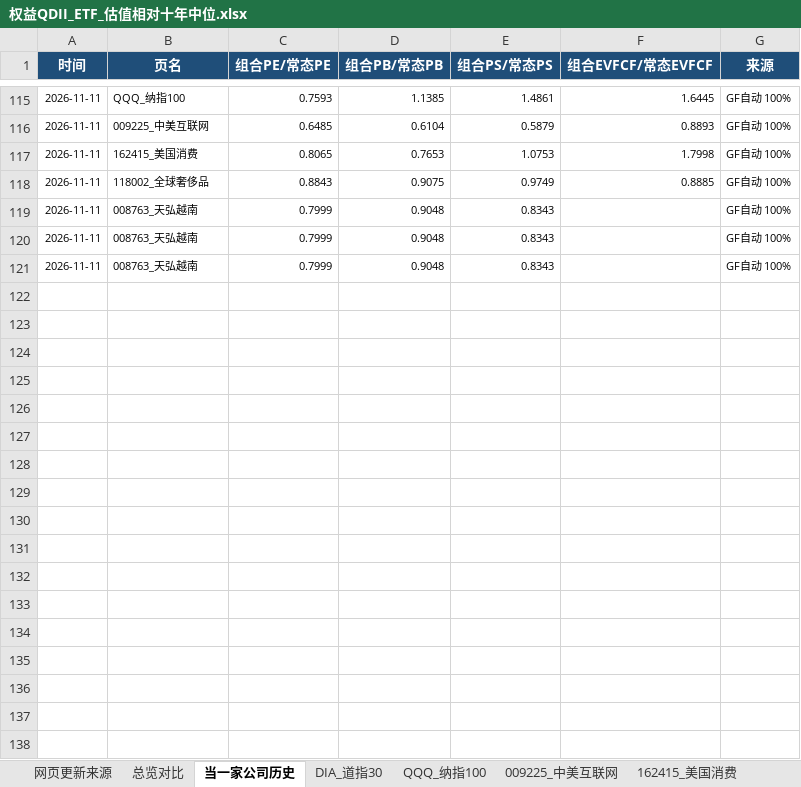
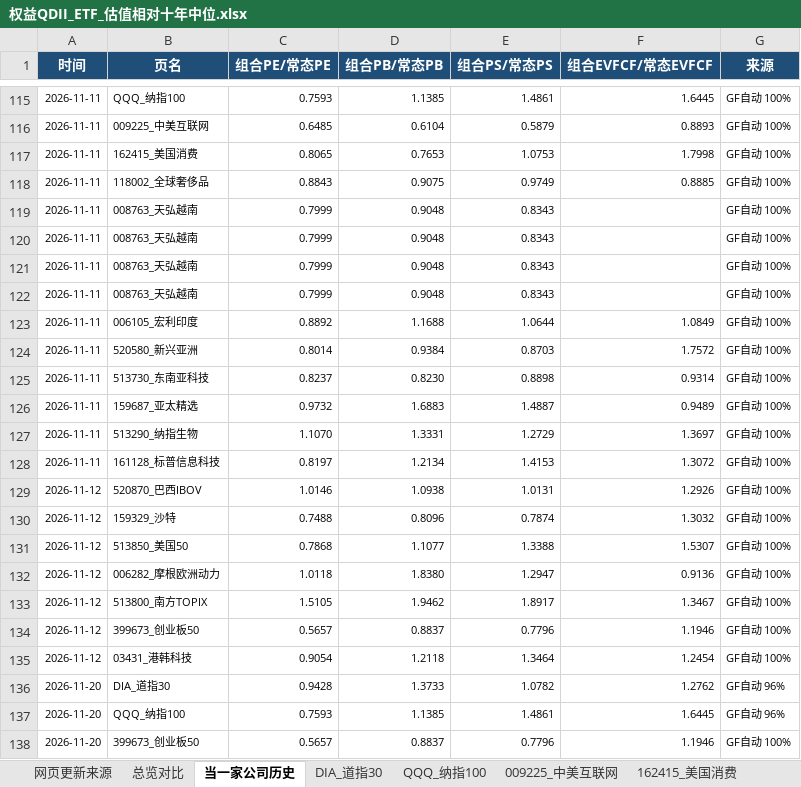
Before and after one commit to JingkeTAN/stock-valuation-tracker, an Excel workbook: 权益QDII_ETF_估值相对十年中位.xlsx, sheet 当一家公司历史, drawn as a sheet; only a part is shown, gaps mark what is left out; values as stored, in another font and other column widths than the file's, no borders; the diff names each change by its address in the sheet, - before the commit and + after, or states it on an @@ line.

```diff
--- a/权益QDII_ETF_估值相对十年中位.xlsx (sheet 当一家公司历史)
+++ b/权益QDII_ETF_估值相对十年中位.xlsx (sheet 当一家公司历史)
+row 122: 2026-11-11 | 008763_天弘越南 | 0.7999 | 0.9048 | 0.8343 |  | GF自动 100%
+row 123: 2026-11-11 | 006105_宏利印度 | 0.8892 | 1.1688 | 1.0644 | 1.0849 | GF自动 100%
+row 124: 2026-11-11 | 520580_新兴亚洲 | 0.8014 | 0.9384 | 0.8703 | 1.7572 | GF自动 100%
+row 125: 2026-11-11 | 513730_东南亚科技 | 0.8237 | 0.8230 | 0.8898 | 0.9314 | GF自动 100%
+row 126: 2026-11-11 | 159687_亚太精选 | 0.9732 | 1.6883 | 1.4887 | 0.9489 | GF自动 100%
+row 127: 2026-11-11 | 513290_纳指生物 | 1.1070 | 1.3331 | 1.2729 | 1.3697 | GF自动 100%
+row 128: 2026-11-11 | 161128_标普信息科技 | 0.8197 | 1.2134 | 1.4153 | 1.3072 | GF自动 100%
+row 129: 2026-11-12 | 520870_巴西IBOV | 1.0146 | 1.0938 | 1.0131 | 1.2926 | GF自动 100%
+row 130: 2026-11-12 | 159329_沙特 | 0.7488 | 0.8096 | 0.7874 | 1.3032 | GF自动 100%
+row 131: 2026-11-12 | 513850_美国50 | 0.7868 | 1.1077 | 1.3388 | 1.5307 | GF自动 100%
+row 132: 2026-11-12 | 006282_摩根欧洲动力 | 1.0118 | 1.8380 | 1.2947 | 0.9136 | GF自动 100%
+row 133: 2026-11-12 | 513800_南方TOPIX | 1.5105 | 1.9462 | 1.8917 | 1.3467 | GF自动 100%
+row 134: 2026-11-12 | 399673_创业板50 | 0.5657 | 0.8837 | 0.7796 | 1.1946 | GF自动 100%
+row 135: 2026-11-12 | 03431_港韩科技 | 0.9054 | 1.2118 | 1.3464 | 1.2454 | GF自动 100%
+row 136: 2026-11-20 | DIA_道指30 | 0.9428 | 1.3733 | 1.0782 | 1.2762 | GF自动 96%
+row 137: 2026-11-20 | QQQ_纳指100 | 0.7593 | 1.1385 | 1.4861 | 1.6445 | GF自动 96%
+row 138: 2026-11-20 | 399673_创业板50 | 0.5657 | 0.8837 | 0.7796 | 1.1946 | GF自动 100%
```
Also changed, not shown: sheet 03431_港韩科技, sheet 513800_南方TOPIX, sheet 总览对比, sheet 520870_巴西IBOV, sheet 513850_美国50, sheet 399673_创业板50, 15 more sheets, other sheet tabs, formulas that keep their value, hidden cells, charts or pictures, 6 other files.
